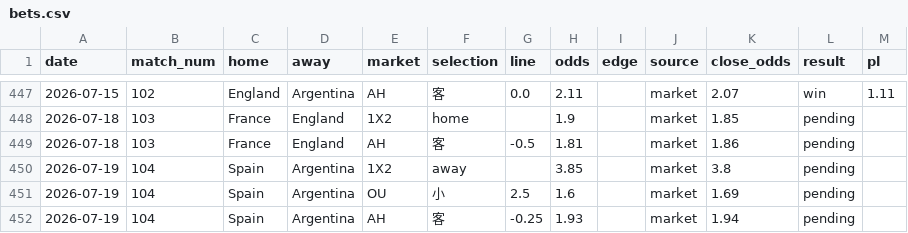
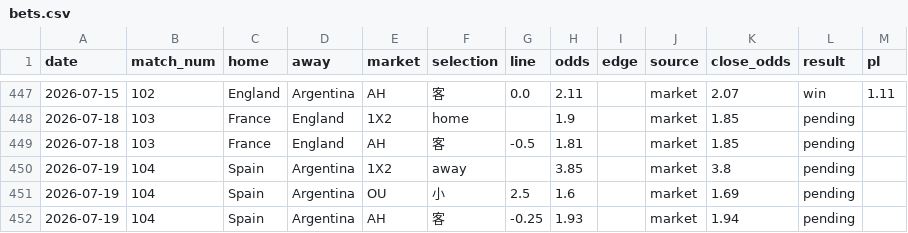
Before and after one commit to c49037027-svg/football, a CSV file: data/bets.csv, drawn as a sheet; only a part is shown, gaps mark what is left out.

```diff
--- a/data/bets.csv
+++ b/data/bets.csv
@@ -448,3 +448,3 @@ date,match_num,home,away,market,selection,line,odds,edge,source,close_odds,resul
 2026-07-18,103,France,England,1X2,home,,1.9,,market,1.85,pending,
-2026-07-18,103,France,England,AH,客,-0.5,1.81,,market,1.86,pending,
+2026-07-18,103,France,England,AH,客,-0.5,1.81,,market,1.85,pending,
 2026-07-19,104,Spain,Argentina,1X2,away,,3.85,,market,3.8,pending,
```
Also changed, not shown: data/mlb_bets.csv, data/odds_log.csv, 1 other file.
